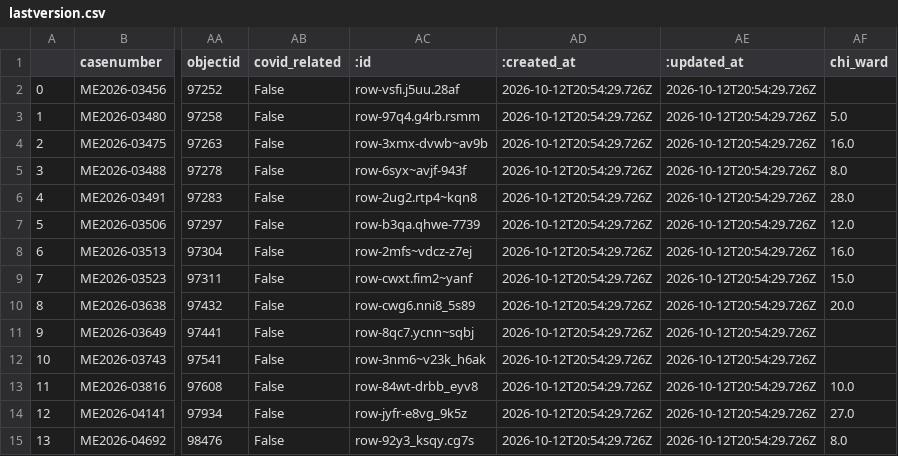
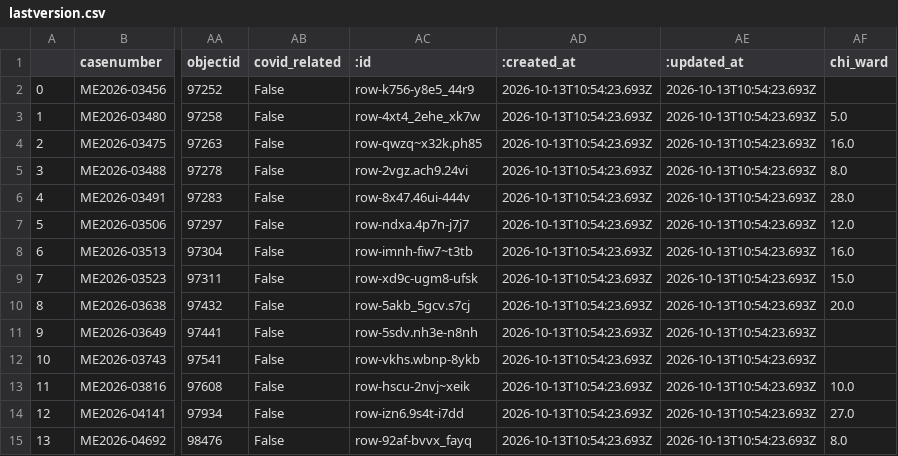
Before and after one commit to cam-rodriguez/cpm_heatbot, a CSV file: data/archive/lastversion.csv, drawn as a sheet; only a part is shown, gaps mark what is left out; the diff names each change by its address in the sheet, - before the commit and + after, or states it on an @@ line.

```diff
--- a/data/archive/lastversion.csv
+++ b/data/archive/lastversion.csv
-AC2 (:id): row-vsfi.j5uu.28af
+AC2 (:id): row-k756-y8e5_44r9
-AD2:AD15 (:created_at): 2026-10-12T20:54:29.726Z
+AD2:AD15 (:created_at): 2026-10-13T10:54:23.693Z
-AE2:AE15 (:updated_at): 2026-10-12T20:54:29.726Z
+AE2:AE15 (:updated_at): 2026-10-13T10:54:23.693Z
-AC3 (:id): row-97q4.g4rb.rsmm
+AC3 (:id): row-4xt4_2ehe_xk7w
-AC4 (:id): row-3xmx-dvwb~av9b
+AC4 (:id): row-qwzq~x32k.ph85
-AC5 (:id): row-6syx~avjf-943f
+AC5 (:id): row-2vgz.ach9.24vi
-AC6 (:id): row-2ug2.rtp4~kqn8
+AC6 (:id): row-8x47.46ui-444v
-AC7 (:id): row-b3qa.qhwe-7739
+AC7 (:id): row-ndxa.4p7n-j7j7
-AC8 (:id): row-2mfs~vdcz-z7ej
+AC8 (:id): row-imnh-fiw7~t3tb
-AC9 (:id): row-cwxt.fim2~yanf
+AC9 (:id): row-xd9c-ugm8-ufsk
-AC10 (:id): row-cwg6.nni8_5s89
+AC10 (:id): row-5akb_5gcv.s7cj
-AC11 (:id): row-8qc7.ycnn~sqbj
+AC11 (:id): row-5sdv.nh3e-n8nh
-AC12 (:id): row-3nm6~v23k_h6ak
+AC12 (:id): row-vkhs.wbnp-8ykb
-AC13 (:id): row-84wt-drbb_eyv8
+AC13 (:id): row-hscu-2nvj~xeik
-AC14 (:id): row-jyfr-e8vg_9k5z
+AC14 (:id): row-izn6.9s4t-i7dd
-AC15 (:id): row-92y3_ksqy.cg7s
+AC15 (:id): row-92af-bvvx_fayq
```
Also changed, not shown: data/all_heatdeaths.csv, data/archive/today_heatdeaths_2026-10-13.csv.
